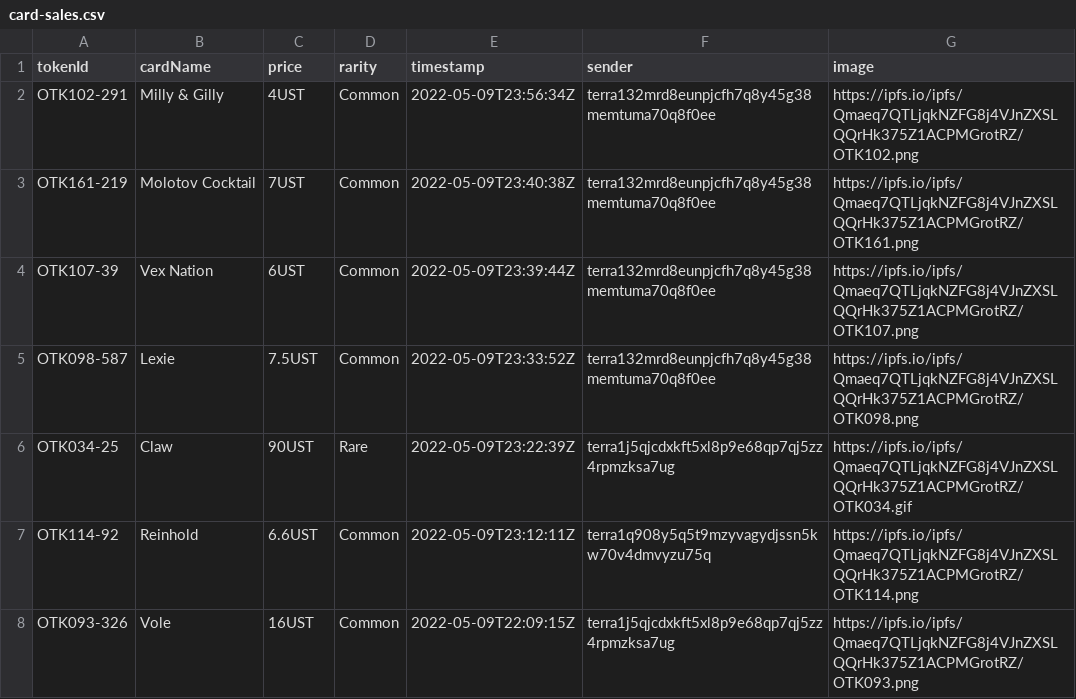
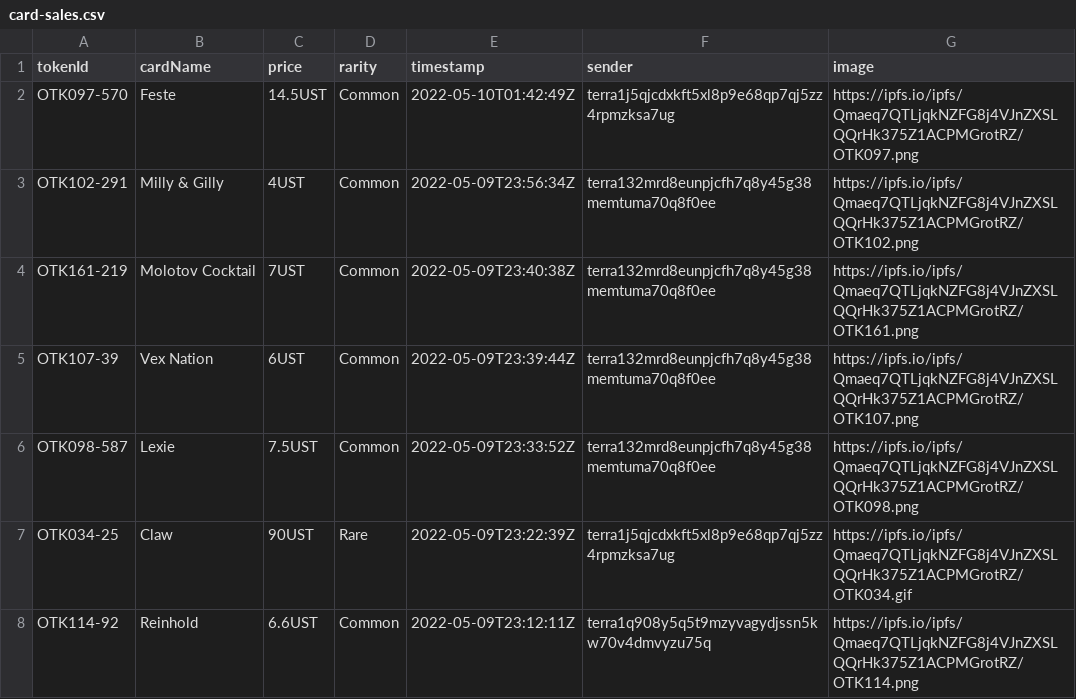
Before and after one commit to cryptoYJ/deviant-things, a CSV file: card-sales.csv, drawn as a sheet; only a part is shown; the shorter side is filled out with more unchanged rows; the diff names each change by its address in the sheet, - before the commit and + after, or states it on an @@ line.

Commit message:
update data

```diff
--- a/card-sales.csv
+++ b/card-sales.csv
+row 2: OTK097-570 | Feste | 14.5UST | Common | 2022-05-10T01:42:49Z | terra1j5qjcdxkft5xl8p9e68qp7qj5zz4rpmzksa7ug | https://ipfs.io/ipfs/Qmaeq7QTLjqkNZFG8j4VJnZXSLQQrHk375Z1ACPMGrotRZ/OTK097.png
```
Also changed, not shown: card-listings.csv, 2 other files.
